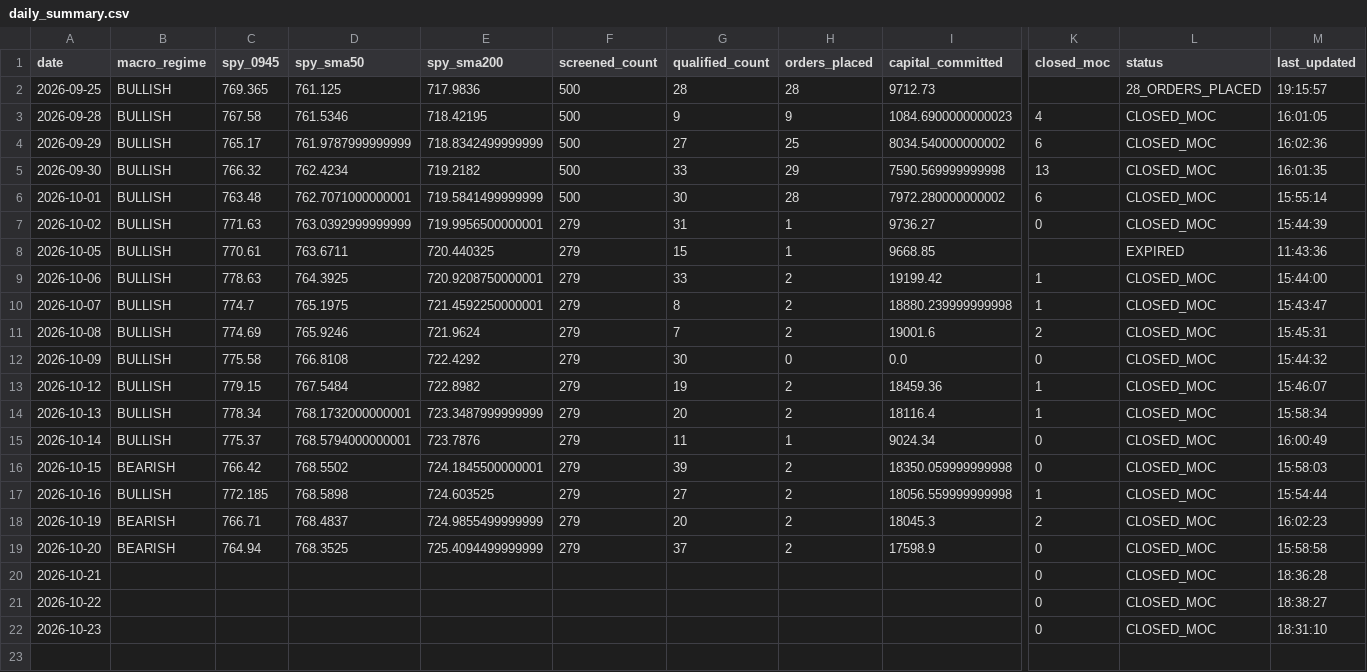
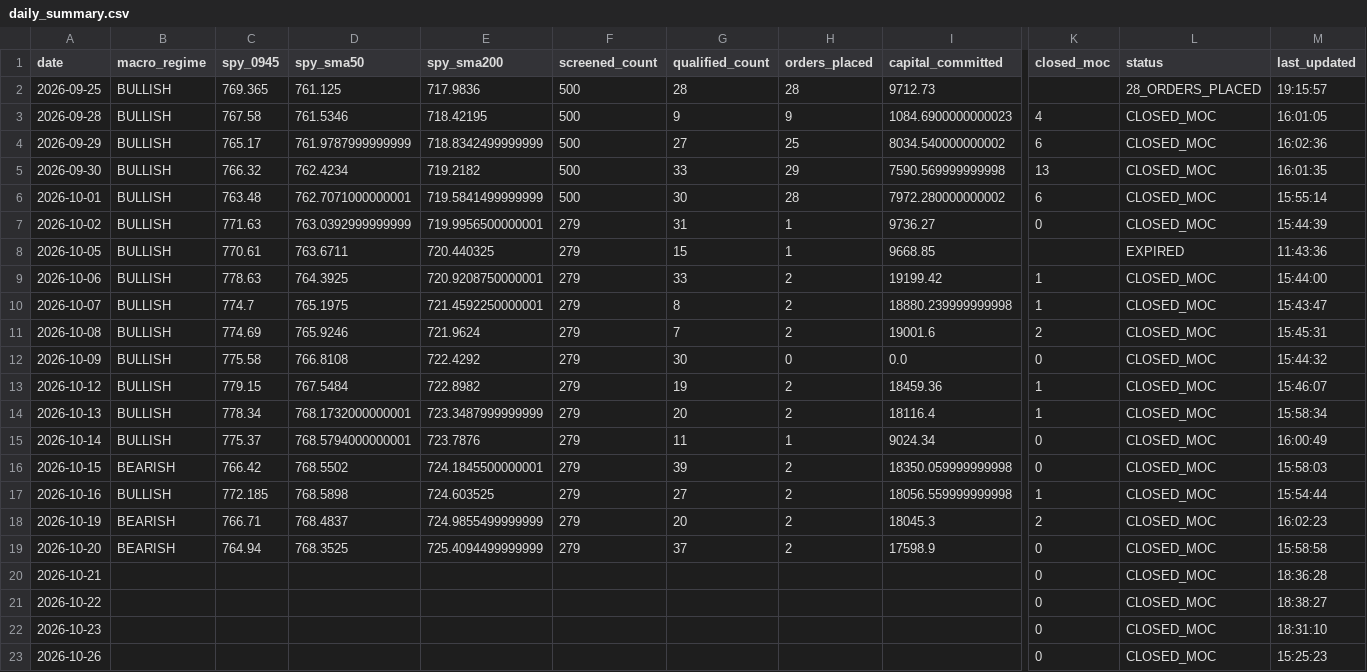
Before and after one commit to frankthetank-tech/alpaca-dual-regime-daytrader, a CSV file: data/audit/daily_summary.csv, drawn as a sheet; only a part is shown, gaps mark what is left out; rows hold the shown columns only; the diff names each change by its address in the sheet, - before the commit and + after, or states it on an @@ line.

Commit message:
Auto-update Strategy #3 audit logs and state [skip ci]

```diff
--- a/data/audit/daily_summary.csv
+++ b/data/audit/daily_summary.csv
+row 23: 2026-10-26 |  |  |  |  |  |  |  |  | 0 | CLOSED_MOC | 15:25:23
```
Also changed, not shown: 1 other file.
